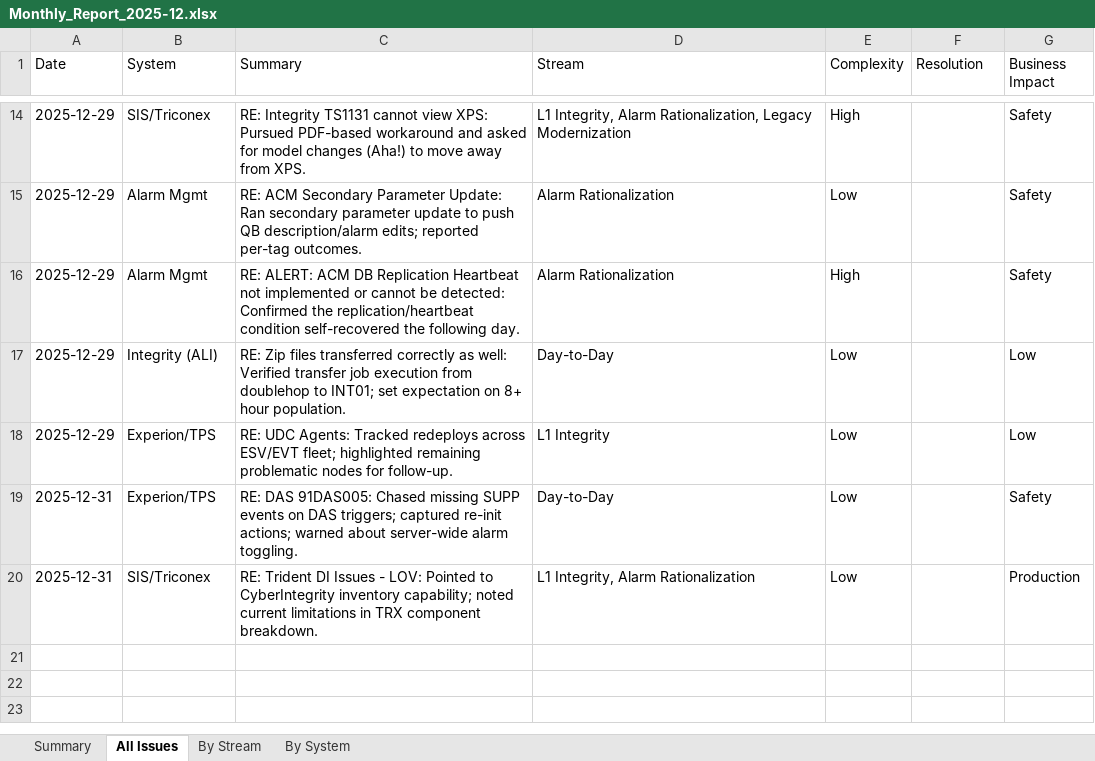
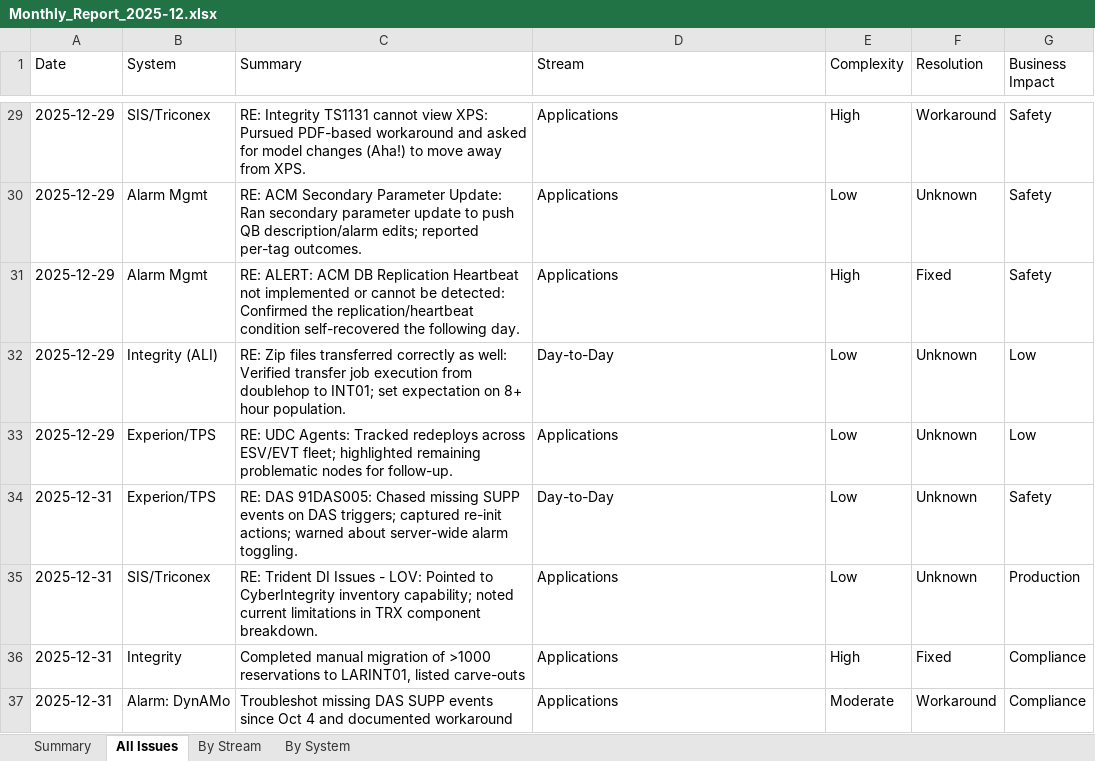
Before and after one commit to dumplingstrader/workspace-config, an Excel workbook: PC_Value_Tracker/output/monthly/Monthly_Report_2025-12.xlsx, sheet All Issues, drawn as a sheet; only a part is shown, gaps mark what is left out; values as stored, in another font and other column widths than the file's, no borders; addresses are those after the commit; the diff covers the shown part only; the diff names each change by its address in the sheet, - before the commit and + after, or states it on an @@ line.

Commit message:
Fix Excel formula errors and blank resolution handling
- Fix Excel formula errors in reports by adding space prefix to === headers
- Update aggregate_raw_data.py to default blank resolutions to 'Unknown'
- Add fix_blank_resolutions.py utility to clean existing data
- Update setup_environment.ps1 to work from any directory
- Update create_distribution.ps1 with current script inventory
- Regenerate Q4 2025 reports with fixes
- Add 41 new records (Oct-Dec 2025, Jan 2026) - total now 107 records
- Archive processed raw files to data/archive/2026-01/

```diff
--- a/PC_Value_Tracker/output/monthly/Monthly_Report_2025-12.xlsx (sheet All Issues)
+++ b/PC_Value_Tracker/output/monthly/Monthly_Report_2025-12.xlsx (sheet All Issues)
-D29 (Stream): L1 Integrity, Alarm Rationalization, Legacy Modernization
+D29 (Stream): Applications
-F29 (Resolution): (empty)
+F29 (Resolution): Workaround
-D30:D31 (Stream): Alarm Rationalization
+D30:D31 (Stream): Applications
-F30 (Resolution): (empty)
+F30 (Resolution): Unknown
-F31 (Resolution): (empty)
+F31 (Resolution): Fixed
-F32:F35 (Resolution): (empty)
+F32:F35 (Resolution): Unknown
-D33 (Stream): L1 Integrity
+D33 (Stream): Applications
-D35 (Stream): L1 Integrity, Alarm Rationalization
+D35 (Stream): Applications
+row 36: 2025-12-31 | Integrity | Completed manual migration of >1000 reservations to LARINT01, listed carve-outs | Applications | High | Fixed | Compliance
+row 37: 2025-12-31 | Alarm: DynAMo | Troubleshot missing DAS SUPP events since Oct 4 and documented workaround | Applications | Moderate | Workaround | Compliance
```
Also changed, not shown: 15 added rows and 21 edited cells elsewhere in this sheet, sheet By Stream, sheet By System, sheet Summary, formulas that keep their value, PC_Value_Tracker/output/quarterly/Quarterly_Report_2025-Q4.xlsx, 27 other files.
